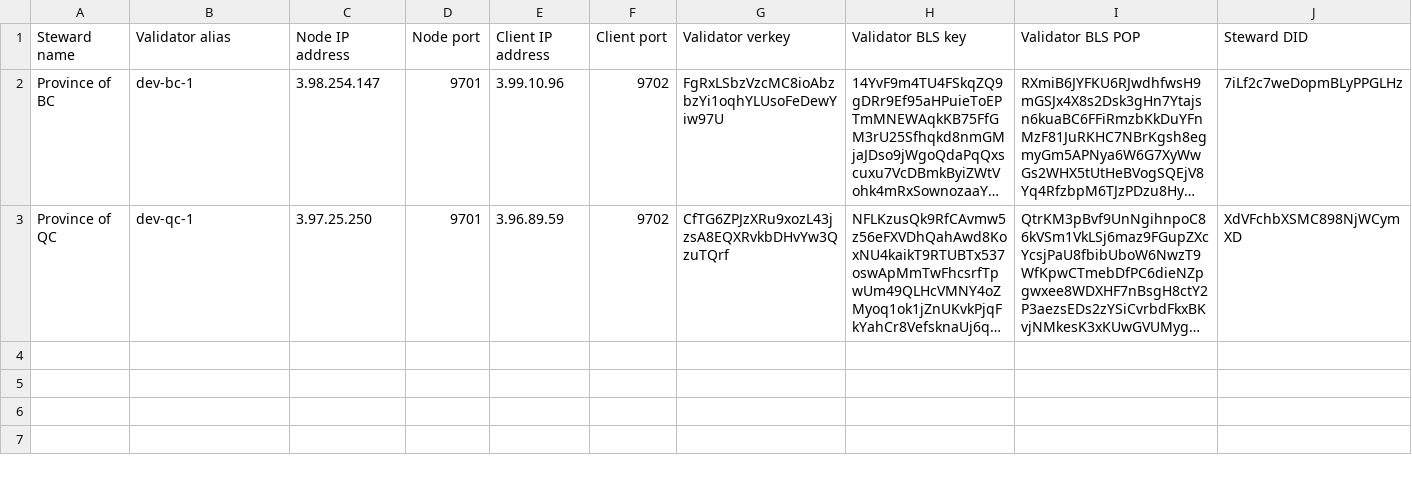
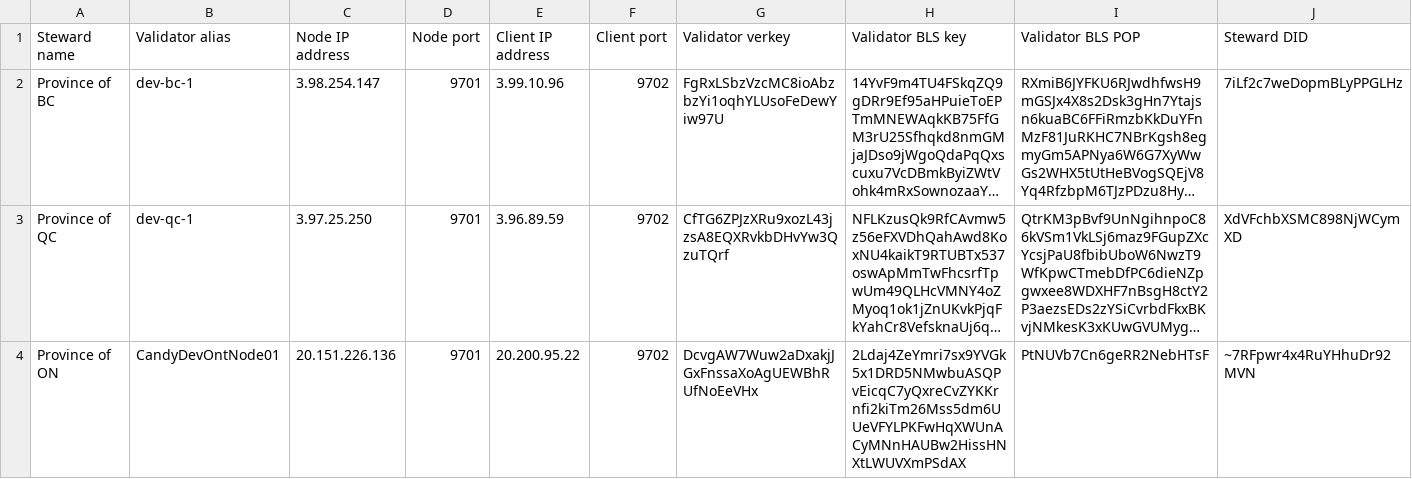
Before and after one commit to ICCS-ISAC/Candy, a CSV file: environments/dev/CANdy Dev Genesis File Node info - Stewards.csv, drawn as a sheet; only a part is shown; long unchanged cells end in …; rows hold the shown columns only; the diff names each change by its address in the sheet, - before the commit and + after, or states it on an @@ line.

Commit message:
Update CANdy Dev Genesis File Node info - Stewards.csv

```diff
--- a/environments/dev/CANdy Dev Genesis File Node info - Stewards.csv
+++ b/environments/dev/CANdy Dev Genesis File Node info - Stewards.csv
+row 4: Province of ON | CandyDevOntNode01 | 20.151.226.136 | 9701 | 20.200.95.22 | 9702 | DcvgAW7Wuw2aDxakjJGxFnssaXoAgUEWBhRUfNoEeVHx | 2Ldaj4ZeYmri7sx9YVGk5x1DRD5NMwbuASQPvEicqC7yQxreCvZYKKrnfi2kiTm26Mss5dm6UUeVFYLPKFwHqXWUnACyMNnHAUBw2HissHNXtLWUVXmPSdAX | PtNUVb7Cn6geRR2NebHTsF | ~7RFpwr4x4RuYHhuDr92MVN
```
